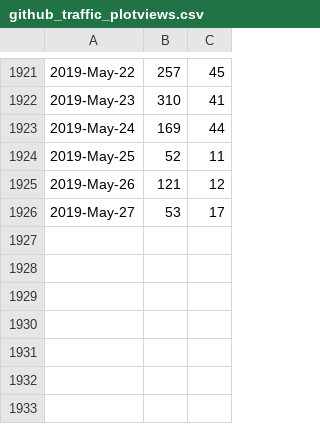
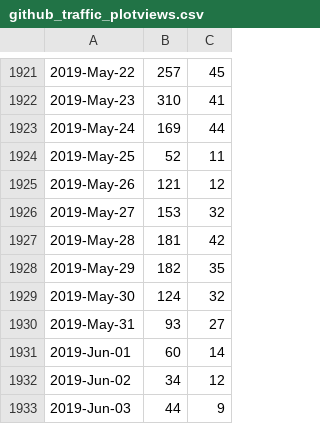
Before and after one commit to libMesh/libmesh, a CSV file: doc/statistics/github_traffic_plotviews.csv, drawn as a sheet; only a part is shown, gaps mark what is left out.

Commit message:
Update traffic.

```diff
--- a/doc/statistics/github_traffic_plotviews.csv
+++ b/doc/statistics/github_traffic_plotviews.csv
@@ -1925,2 +1925,9 @@
 2019-May-26,121,12
-2019-May-27,53,17
+2019-May-27,153,32
+2019-May-28,181,42
+2019-May-29,182,35
+2019-May-30,124,32
+2019-May-31,93,27
+2019-Jun-01,60,14
+2019-Jun-02,34,12
+2019-Jun-03,44,9
```
Also changed, not shown: doc/statistics/github_traffic_plotclones.csv.
